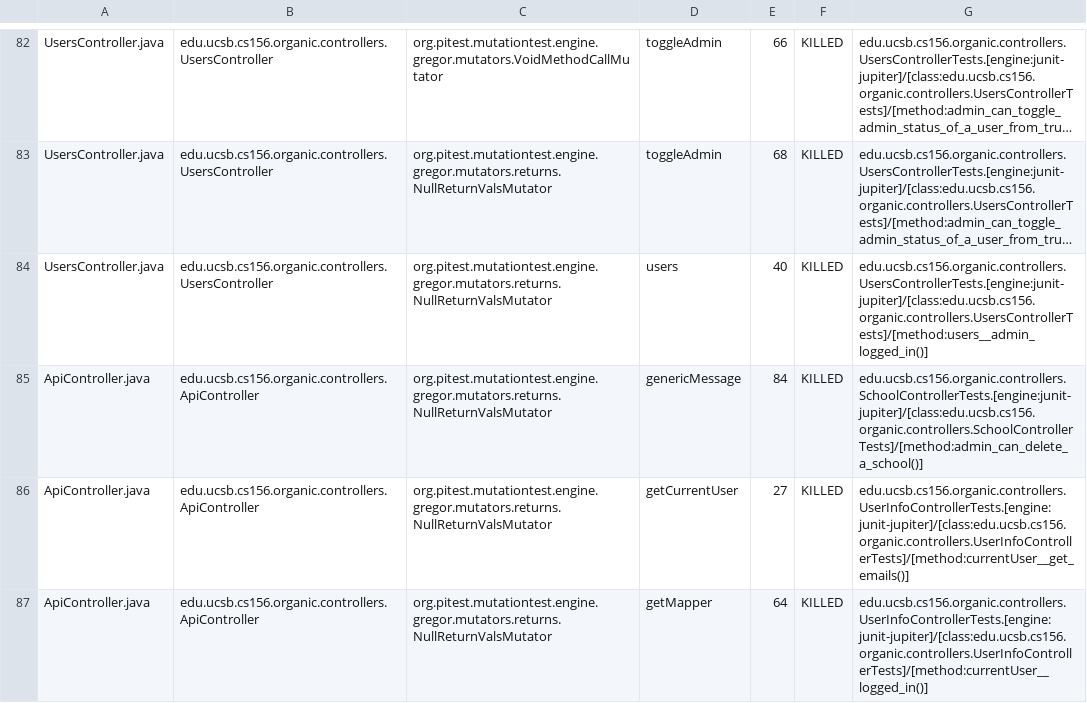
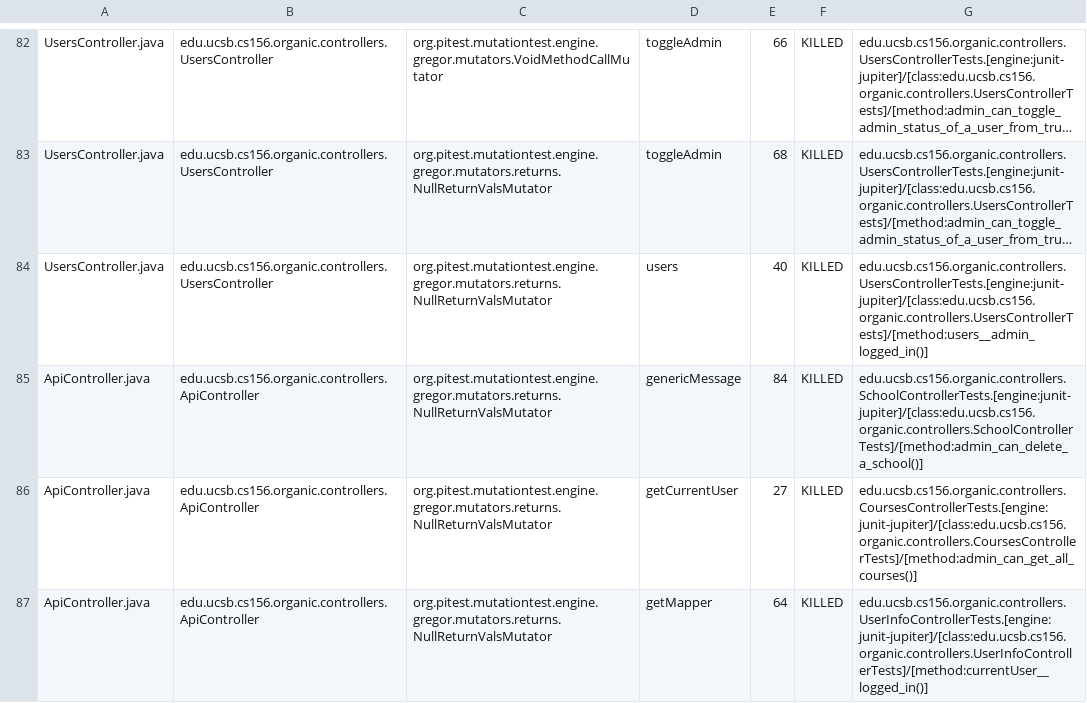
Before and after one commit to ucsb-cs156-w24/proj-organic-w24-6pm-1, a CSV file: prs/74/pitest/mutations.csv, drawn as a sheet; only a part is shown, gaps mark what is left out; long unchanged cells end in …; the diff covers the shown part only.

Commit message:
Deploying to gh-pages from @ ucsb-cs156-w24/proj-organic-w24-6pm-1@5713af65cdff15f0f962e7001656e54606c9badd 🚀

```diff
--- a/prs/74/pitest/mutations.csv
+++ b/prs/74/pitest/mutations.csv
@@ -85,3 +85,3 @@ UsersController.java,edu.ucsb.cs156.organic.controllers.UsersController,org.pite
 ApiController.java,edu.ucsb.cs156.organic.controllers.ApiController,org.pitest.mutationtest.engine.gregor.mutators.returns.NullReturnValsMutator,genericMessage,84,KILLED,edu.ucsb.cs156.organic.controllers.SchoolControllerTests.[engine:junit-jupiter]/[class:edu.ucsb.cs156.organic.controllers.SchoolControllerTests]/[method:admin_can_delete_a_school()]
-ApiController.java,edu.ucsb.cs156.organic.controllers.ApiController,org.pitest.mutationtest.engine.gregor.mutators.returns.NullReturnValsMutator,getCurrentUser,27,KILLED,edu.ucsb.cs156.organic.controllers.UserInfoControllerTests.[engine:junit-jupiter]/[class:edu.ucsb.cs156.organic.controllers.UserInfoControllerTests]/[method:currentUser__get_emails()]
+ApiController.java,edu.ucsb.cs156.organic.controllers.ApiController,org.pitest.mutationtest.engine.gregor.mutators.returns.NullReturnValsMutator,getCurrentUser,27,KILLED,edu.ucsb.cs156.organic.controllers.CoursesControllerTests.[engine:junit-jupiter]/[class:edu.ucsb.cs156.organic.controllers.CoursesControllerTests]/[method:admin_can_get_all_courses()]
 ApiController.java,edu.ucsb.cs156.organic.controllers.ApiController,org.pitest.mutationtest.engine.gregor.mutators.returns.NullReturnValsMutator,getMapper,64,KILLED,edu.ucsb.cs156.organic.controllers.UserInfoControllerTests.[engine:junit-jupiter]/[class:edu.ucsb.cs156.organic.controllers.UserInfoControllerTests]/[method:currentUser__logged_in()]
```
Also changed, not shown: 5 edited cells elsewhere in this file, 17 other files.
